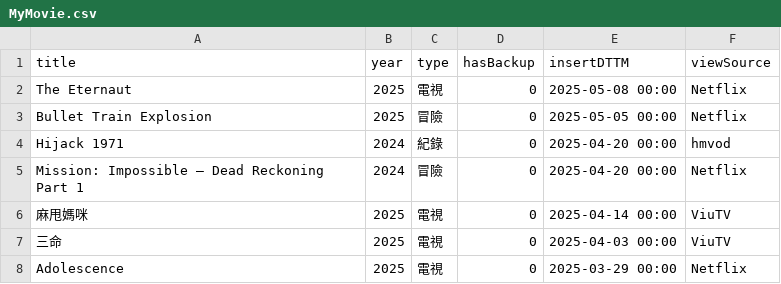
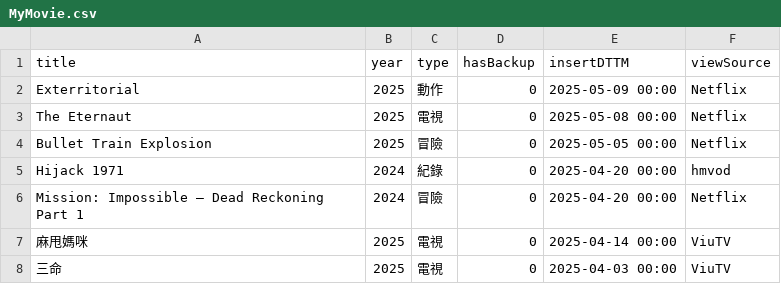
Before and after one commit to jackfclee/my-apps, a CSV file: collections/movie/MyMovie.csv, drawn as a sheet; only a part is shown; the shorter side is filled out with more unchanged rows.

Commit message:
Update MyMovie.csv

```diff
--- a/collections/movie/MyMovie.csv
+++ b/collections/movie/MyMovie.csv
@@ -1,2 +1,3 @@
 title,year,type,hasBackup,insertDTTM,viewSource
+Exterritorial,2025,動作,0,2025-05-09 00:00,Netflix
 The Eternaut,2025,電視,0,2025-05-08 00:00,Netflix
```
